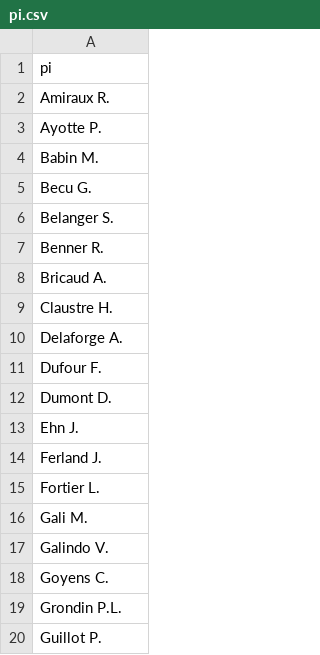
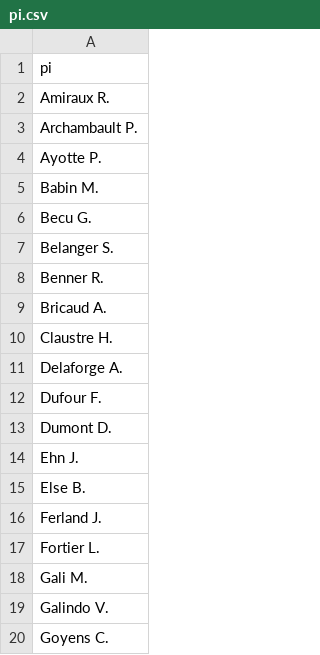
Before and after one commit to PMassicotte/greenedge-icecamp-data-paper, a CSV file: data/clean/pi.csv, drawn as a sheet; only a part is shown; the shorter side is filled out with more unchanged rows; the diff covers the shown part only.

```diff
--- a/data/clean/pi.csv
+++ b/data/clean/pi.csv
@@ -2,2 +2,3 @@ pi
 Amiraux R.
+Archambault P.
 Ayotte P.
@@ -13,2 +14,3 @@ Dumont D.
 Ehn J.
+Else B.
 Ferland J.
```
Also changed, not shown: 8 added rows and 1 moved row elsewhere in this file, data/clean/green_edge_parameters.csv, 1 other file.
